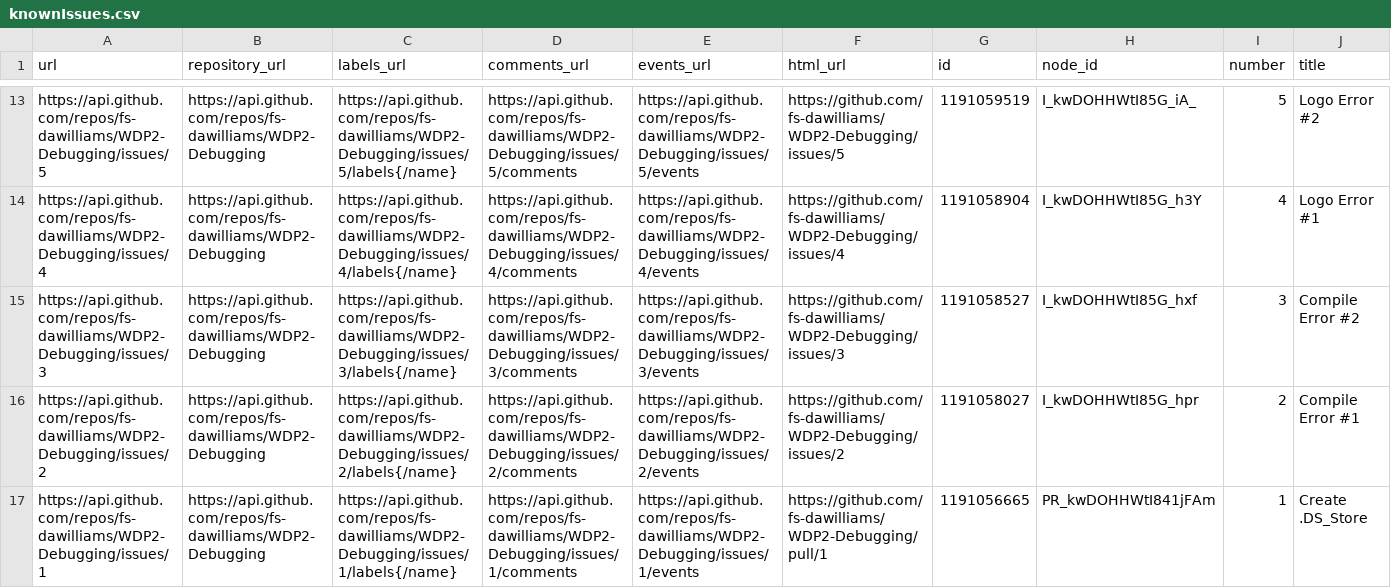
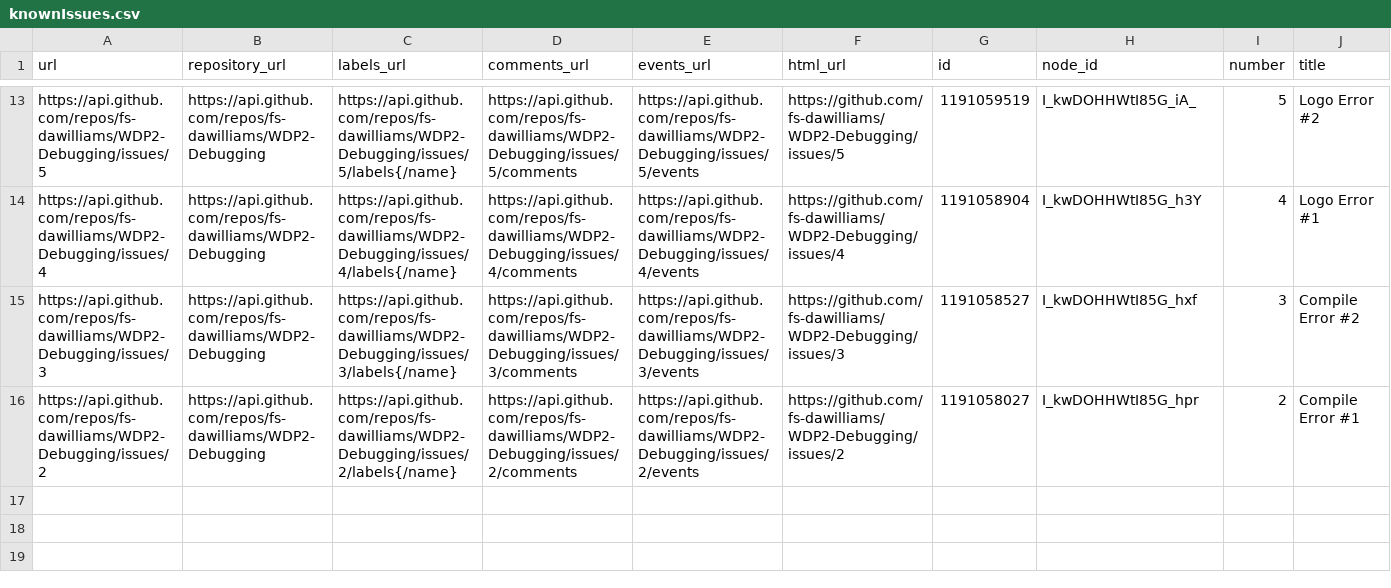
Before and after one commit to fs-dawilliams/WDP2-Debugging, a CSV file: knownIssues.csv, drawn as a sheet; only a part is shown, gaps mark what is left out; rows hold the shown columns only; the diff names each change by its address in the sheet, - before the commit and + after, or states it on an @@ line.

Commit message:
Update knownIssues.csv

```diff
--- a/knownIssues.csv
+++ b/knownIssues.csv
-row 17: https://api.github.com/repos/fs-dawilliams/WDP2-Debugging/issues/1 | https://api.github.com/repos/fs-dawilliams/WDP2-Debugging | https://api.github.com/repos/fs-dawilliams/WDP2-Debugging/issues/1/labels{/name} | https://api.github.com/repos/fs-dawilliams/WDP2-Debugging/issues/1/comments | https://api.github.com/repos/fs-dawilliams/WDP2-Debugging/issues/1/events | https://github.com/fs-dawilliams/WDP2-Debugging/pull/1 | 1191056665 | PR_kwDOHHWtI841jFAm | 1 | Create .DS_Store
```
